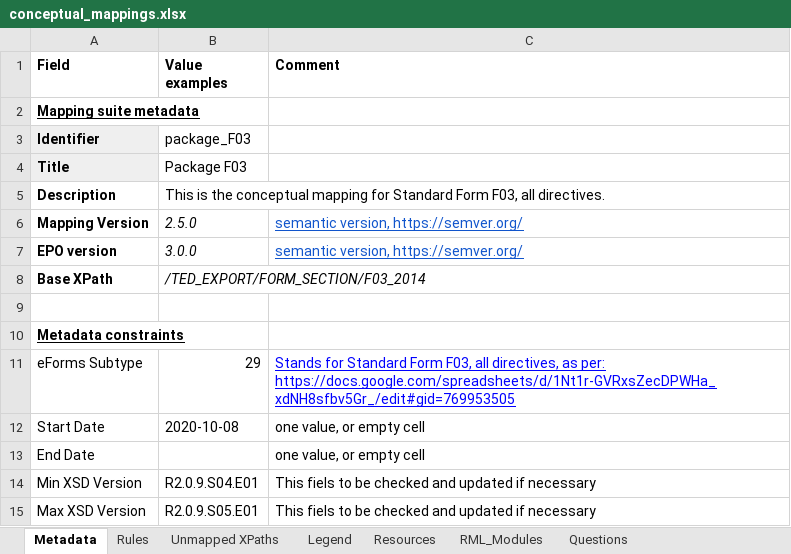
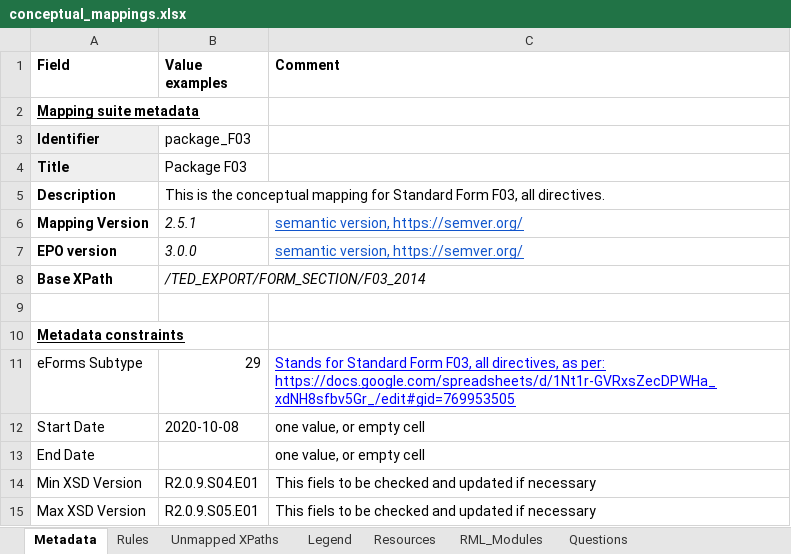
Before and after one commit to OP-TED/ted-rdf-mapping, an Excel workbook: mappings/package_F03/transformation/conceptual_mappings.xlsx, sheet Metadata, drawn as a sheet; values as stored, in another font and other column widths than the file's, no borders; charts and pictures not drawn; the diff names each change by its address in the sheet, - before the commit and + after, or states it on an @@ line.

Commit message:
Fixed minor mistake in the conceptual mapping (added Class Path for field II.2.11.1).

```diff
--- a/mappings/package_F03/transformation/conceptual_mappings.xlsx (sheet Metadata)
+++ b/mappings/package_F03/transformation/conceptual_mappings.xlsx (sheet Metadata)
-B6 (Value examples): 2.5.0
+B6 (Value examples): 2.5.1
```
Also changed, not shown: sheet Rules.
